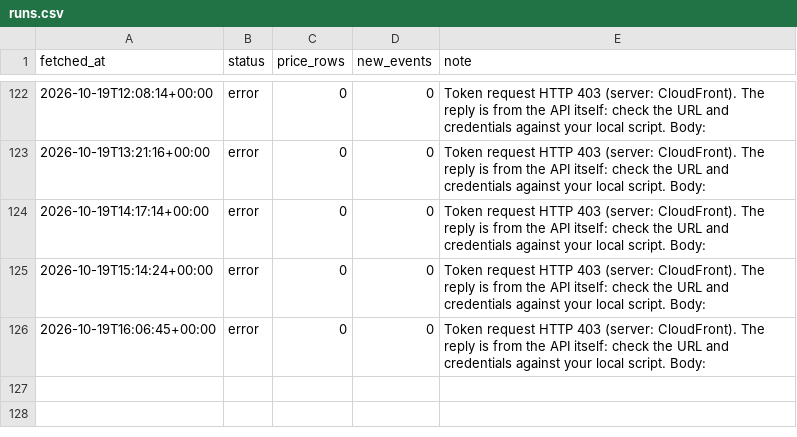
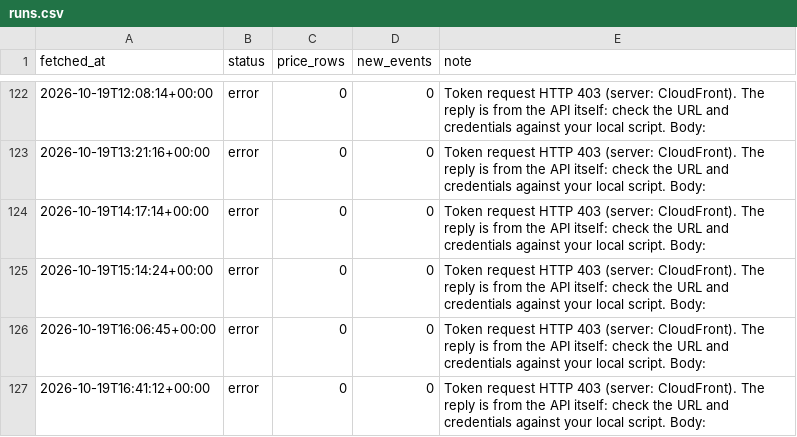
Before and after one commit to billylaight/billy-fuel-thing, a CSV file: data/runs.csv, drawn as a sheet; only a part is shown, gaps mark what is left out.

Commit message:
Fuel data 2026-10-19T16:41Z

```diff
--- a/data/runs.csv
+++ b/data/runs.csv
@@ -126 +126,2 @@ fetched_at,status,price_rows,new_events,note
 2026-10-19T16:06:45+00:00,error,0,0,Token request HTTP 403 (server: CloudFront). The reply is from the API itself: check the URL and credentials against your local script. Body:
+2026-10-19T16:41:12+00:00,error,0,0,Token request HTTP 403 (server: CloudFront). The reply is from the API itself: check the URL and credentials against your local script. Body:
```
